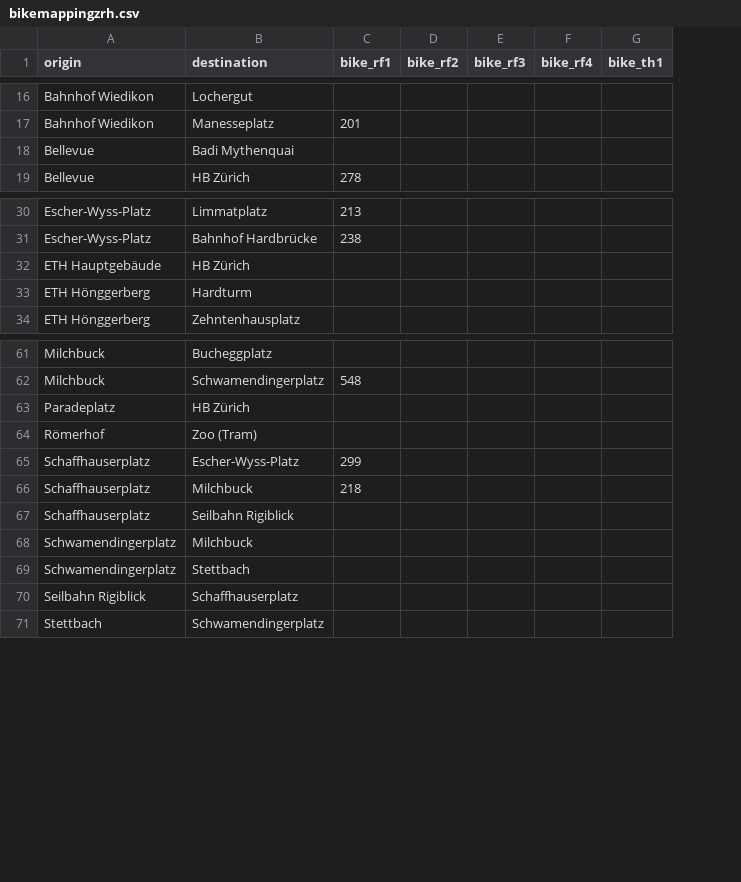
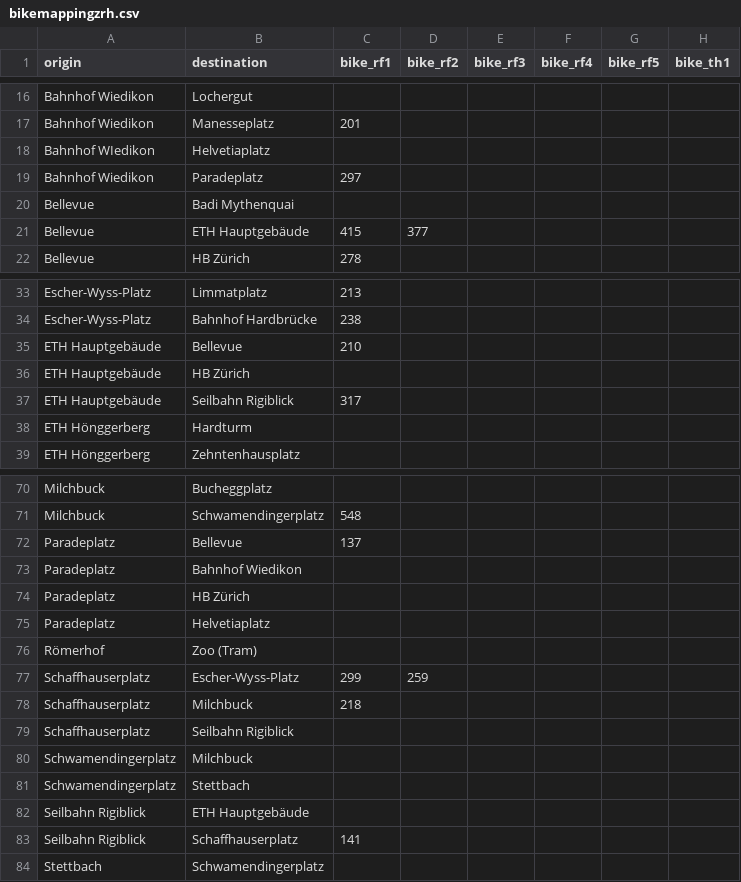
Before and after one commit to posmocoop/spatial_future, a CSV file: bikemappingzrh.csv, drawn as a sheet; only a part is shown, gaps mark what is left out; addresses are those after the commit; the diff covers the shown part only; the diff names each change by its address in the sheet, - before the commit and + after, or states it on an @@ line.

Commit message:
new durations

```diff
--- a/bikemappingzrh.csv
+++ b/bikemappingzrh.csv
+column G (bike_rf5), empty
+row 18: Bahnhof WIedikon | Helvetiaplatz
+row 19: Bahnhof Wiedikon | Paradeplatz | 297
+row 21: Bellevue | ETH Hauptgebäude | 415 | 377
+row 35: ETH Hauptgebäude | Bellevue | 210
+row 37: ETH Hauptgebäude | Seilbahn Rigiblick | 317
+row 72: Paradeplatz | Bellevue | 137
+row 73: Paradeplatz | Bahnhof Wiedikon
+row 75: Paradeplatz | Helvetiaplatz
-D77 (bike_rf2): (empty)
+D77 (bike_rf2): 259
+row 82: Seilbahn Rigiblick | ETH Hauptgebäude
-C83 (bike_rf1): (empty)
+C83 (bike_rf1): 141
```
Also changed, not shown: 4 added rows and 4 edited cells elsewhere in this file.
